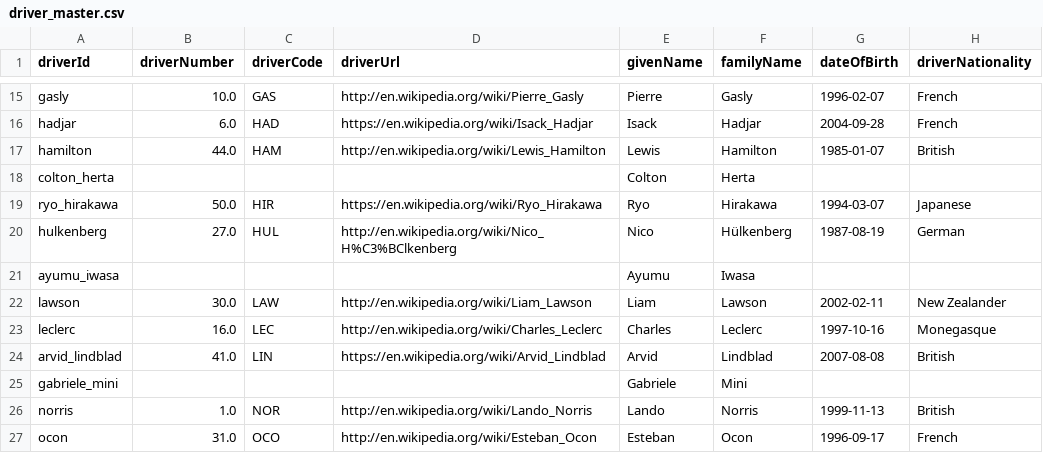
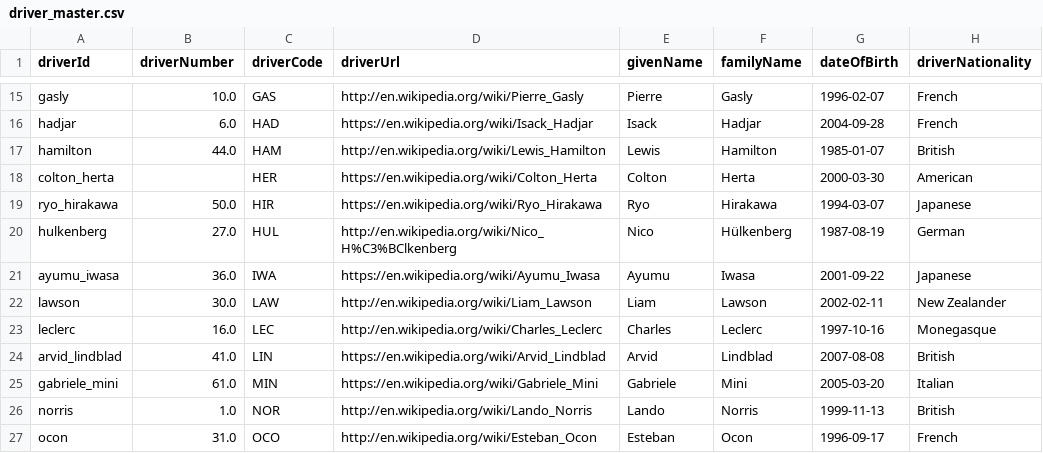
Before and after one commit to Rochit1/F1-Analytics-Dashboard, a CSV file: data/driver_master.csv, drawn as a sheet; only a part is shown, gaps mark what is left out; the diff covers the shown part only.

```diff
--- a/data/driver_master.csv
+++ b/data/driver_master.csv
@@ -17,6 +17,6 @@ hadjar,6.0,HAD,https://en.wikipedia.org/wiki/Isack_Hadjar,Isack,Hadjar,2004-09-2
 hamilton,44.0,HAM,http://en.wikipedia.org/wiki/Lewis_Hamilton,Lewis,Hamilton,1985-01-07,British
-colton_herta,,,,Colton,Herta,,
+colton_herta,,HER,https://en.wikipedia.org/wiki/Colton_Herta,Colton,Herta,2000-03-30,American
 ryo_hirakawa,50.0,HIR,https://en.wikipedia.org/wiki/Ryo_Hirakawa,Ryo,Hirakawa,1994-03-07,Japanese
 hulkenberg,27.0,HUL,http://en.wikipedia.org/wiki/Nico_H%C3%BClkenberg,Nico,Hülkenberg,1987-08-19,German
-ayumu_iwasa,,,,Ayumu,Iwasa,,
+ayumu_iwasa,36.0,IWA,https://en.wikipedia.org/wiki/Ayumu_Iwasa,Ayumu,Iwasa,2001-09-22,Japanese
 lawson,30.0,LAW,http://en.wikipedia.org/wiki/Liam_Lawson,Liam,Lawson,2002-02-11,New Zealander
@@ -24,3 +24,3 @@ leclerc,16.0,LEC,http://en.wikipedia.org/wiki/Charles_Leclerc,Charles,Leclerc,19
 arvid_lindblad,41.0,LIN,https://en.wikipedia.org/wiki/Arvid_Lindblad,Arvid,Lindblad,2007-08-08,British
-gabriele_mini,,,,Gabriele,Mini,,
+gabriele_mini,61.0,MIN,https://en.wikipedia.org/wiki/Gabriele_Mini,Gabriele,Mini,2005-03-20,Italian
 norris,1.0,NOR,http://en.wikipedia.org/wiki/Lando_Norris,Lando,Norris,1999-11-13,British
```
Also changed, not shown: 29 edited cells elsewhere in this file, data/driver_standings_current.csv, data/qualifying_results.csv, 1 other file.
